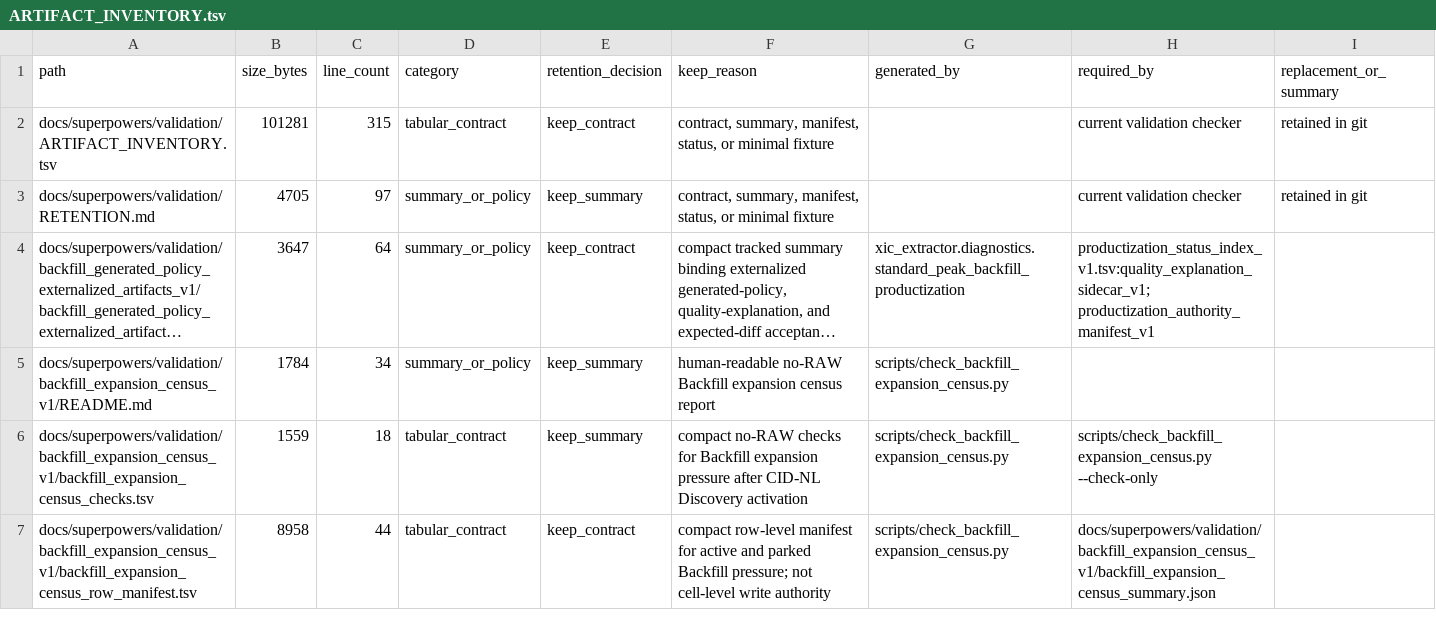
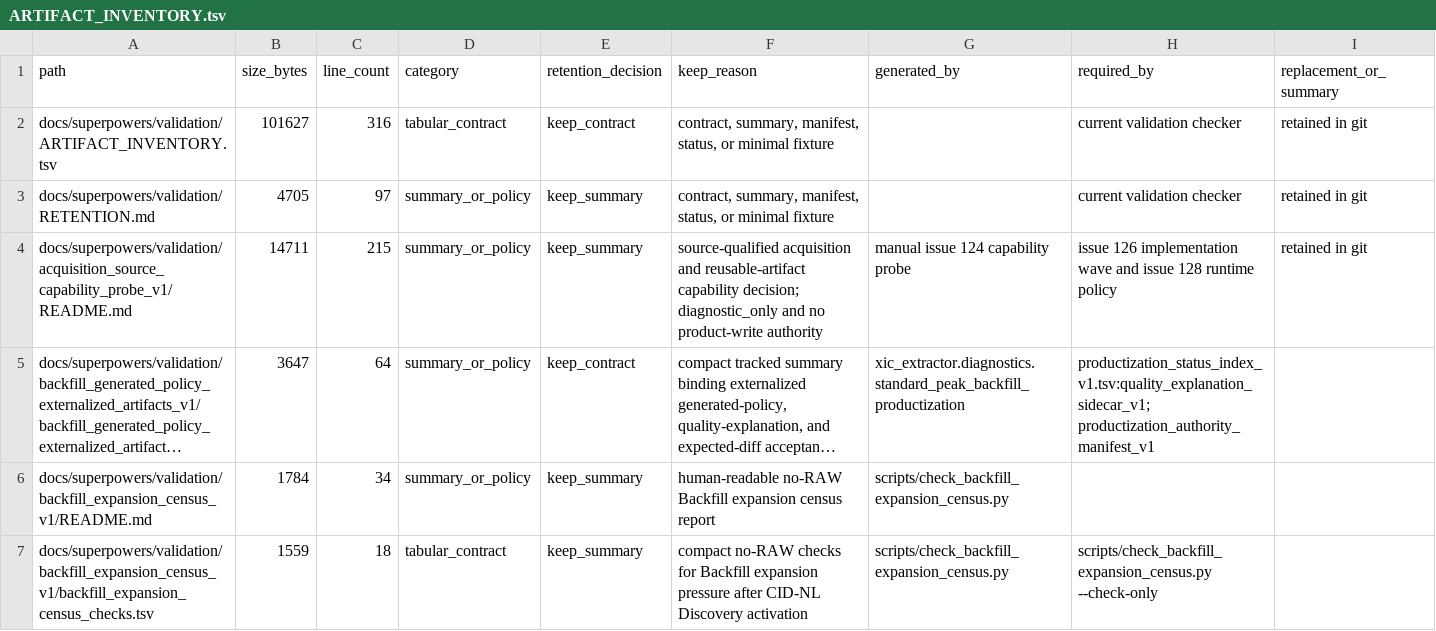
Before and after one commit to bosschen0429/XIC_Extractor, a TSV file: docs/superpowers/validation/ARTIFACT_INVENTORY.tsv, drawn as a sheet; only a part is shown; the shorter side is filled out with more unchanged rows; long unchanged cells end in …; the diff names each change by its address in the sheet, - before the commit and + after, or states it on an @@ line.

Commit message:
Document acquisition source and reusable artifact capabilities (#141)
* docs(architecture): record acquisition source capabilities

* docs(validation): correct sampled request universe

* docs(validation): retain probe replay provenance

```diff
--- a/docs/superpowers/validation/ARTIFACT_INVENTORY.tsv
+++ b/docs/superpowers/validation/ARTIFACT_INVENTORY.tsv
-B2 (size_bytes): 101281
+B2 (size_bytes): 101627
-C2 (line_count): 315
+C2 (line_count): 316
+row 4: docs/superpowers/validation/acquisition_source_capability_probe_v1/README.md | 14711 | 215 | summary_or_policy | keep_summary | source-qualified acquisition and reusable-artifact capability decision; diagnostic_only and no product-write authority | manual issue 124 capability probe | issue 126 implementation wave and issue 128 runtime policy | retained in git
```
Also changed, not shown: 3 other files.
